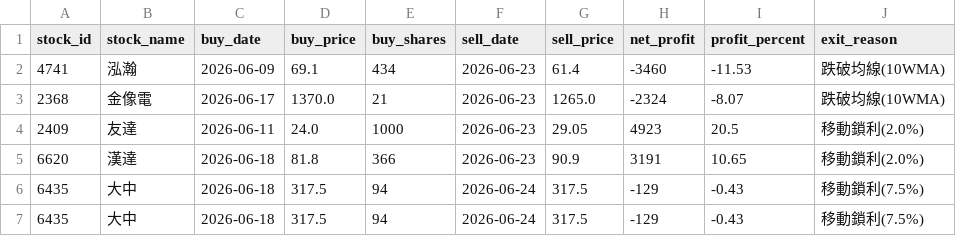
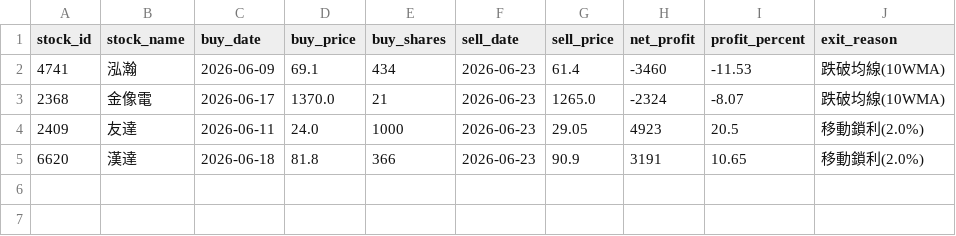
Before and after one commit to chunyulaie/my-dolphin-radar, a CSV file: dolphin_history_ledger.csv, drawn as a sheet.

```diff
--- a/dolphin_history_ledger.csv
+++ b/dolphin_history_ledger.csv
@@ -5,3 +5 @@
 6620,漢達,2026-06-18,81.8,366,2026-06-23,90.9,3191,10.65,移動鎖利(2.0%)
-6435,大中,2026-06-18,317.5,94,2026-06-24,317.5,-129,-0.43,移動鎖利(7.5%)
-6435,大中,2026-06-18,317.5,94,2026-06-24,317.5,-129,-0.43,移動鎖利(7.5%)
```
Also changed, not shown: 2 other files.
